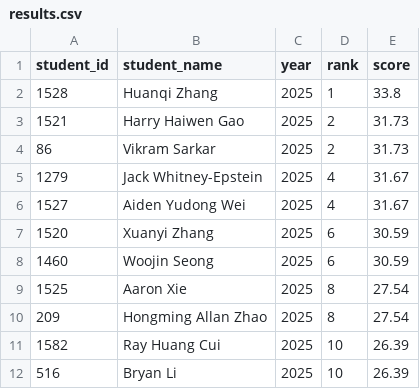
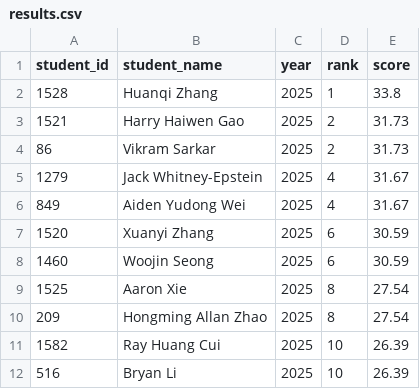
Before and after one commit to mchen07/math-competition, a CSV file: database/contests/hmmt-nov-theme/year=2025/results.csv, drawn as a sheet; only a part is shown.

```diff
--- a/database/contests/hmmt-nov-theme/year=2025/results.csv
+++ b/database/contests/hmmt-nov-theme/year=2025/results.csv
@@ -5,3 +5,3 @@ student_id,student_name,year,rank,score
 1279,Jack Whitney-Epstein,2025,4,31.67
-1527,Aiden Yudong Wei,2025,4,31.67
+849,Aiden Yudong Wei,2025,4,31.67
 1520,Xuanyi Zhang,2025,6,30.59
```
Also changed, not shown: database/students/students.csv, 1 other file.
